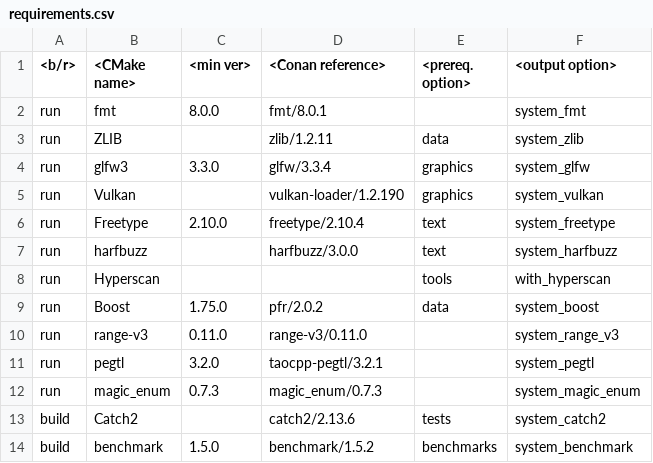
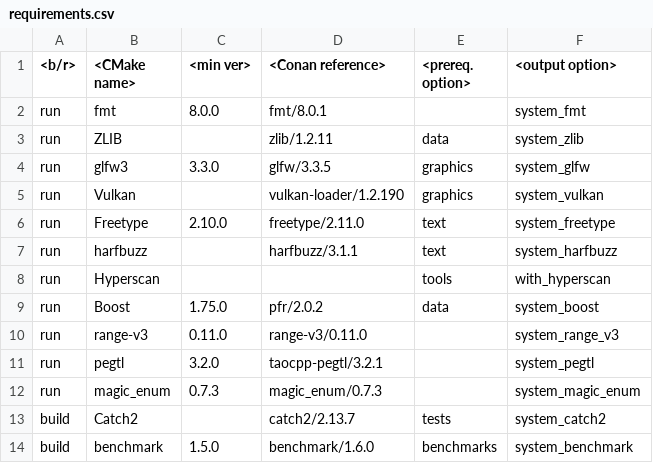
Before and after one commit to rbrich/xcikit, a CSV file: requirements.csv, drawn as a sheet.

```diff
--- a/requirements.csv
+++ b/requirements.csv
@@ -3,6 +3,6 @@
  run,   ZLIB,           ,           zlib/1.2.11,            data,               system_zlib
- run,   glfw3,          3.3.0,      glfw/3.3.4,             graphics,           system_glfw
+ run,   glfw3,          3.3.0,      glfw/3.3.5,             graphics,           system_glfw
  run,   Vulkan,         ,           vulkan-loader/1.2.190,  graphics,           system_vulkan
- run,   Freetype,       2.10.0,     freetype/2.10.4,        text,               system_freetype
- run,   harfbuzz,       ,           harfbuzz/3.0.0,         text,               system_harfbuzz
+ run,   Freetype,       2.10.0,     freetype/2.11.0,        text,               system_freetype
+ run,   harfbuzz,       ,           harfbuzz/3.1.1,         text,               system_harfbuzz
  run,   Hyperscan,      ,           ,                       tools,              with_hyperscan
@@ -12,3 +12,3 @@
  run,   magic_enum,     0.7.3,      magic_enum/0.7.3,       ,                   system_magic_enum
- build, Catch2,         ,           catch2/2.13.6,          tests,              system_catch2
- build, benchmark,      1.5.0,      benchmark/1.5.2,        benchmarks,         system_benchmark
+ build, Catch2,         ,           catch2/2.13.7,          tests,              system_catch2
+ build, benchmark,      1.5.0,      benchmark/1.6.0,        benchmarks,         system_benchmark
```
Also changed, not shown: 1 other file.
